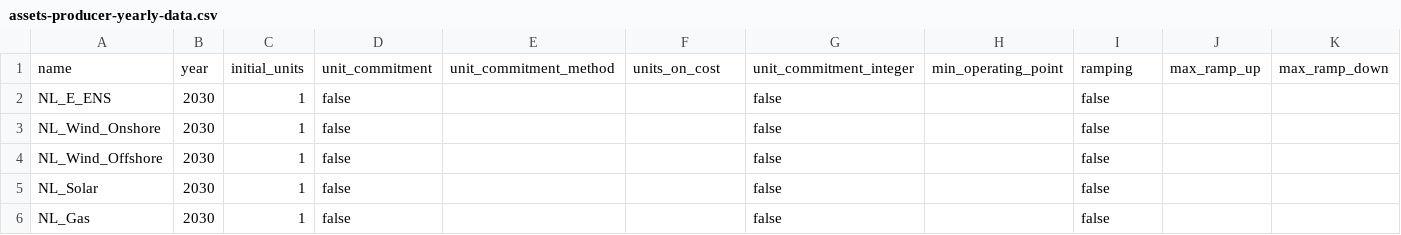
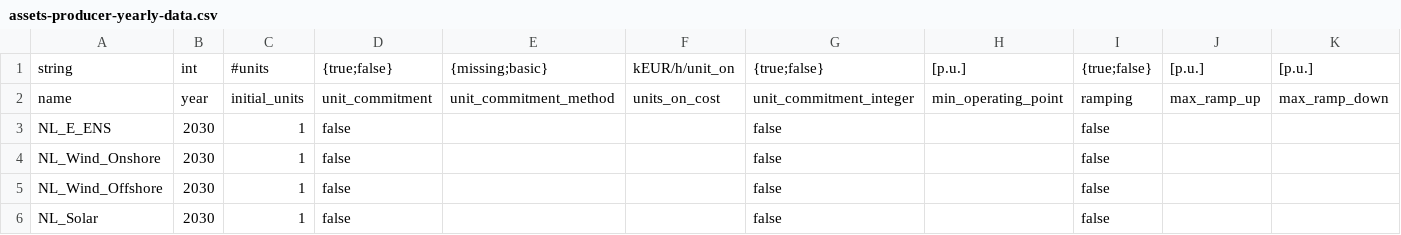
Before and after one commit to TulipaEnergy/Tulipa-OBZ-CaseStudy, a CSV file: user-input-files/assets-producer-yearly-data.csv, drawn as a sheet; only a part is shown; the shorter side is filled out with more unchanged rows; the diff names each change by its address in the sheet, - before the commit and + after, or states it on an @@ line.

```diff
--- a/user-input-files/assets-producer-yearly-data.csv
+++ b/user-input-files/assets-producer-yearly-data.csv
+row 1: string | int | #units | {true;false} | {missing;basic} | kEUR/h/unit_on | {true;false} | [p.u.] | {true;false} | [p.u.] | [p.u.]
```
Also changed, not shown: user-input-files/assets-storage-basic-data.csv, user-input-files/assets-storage-yearly-data.csv, 10 other files.
